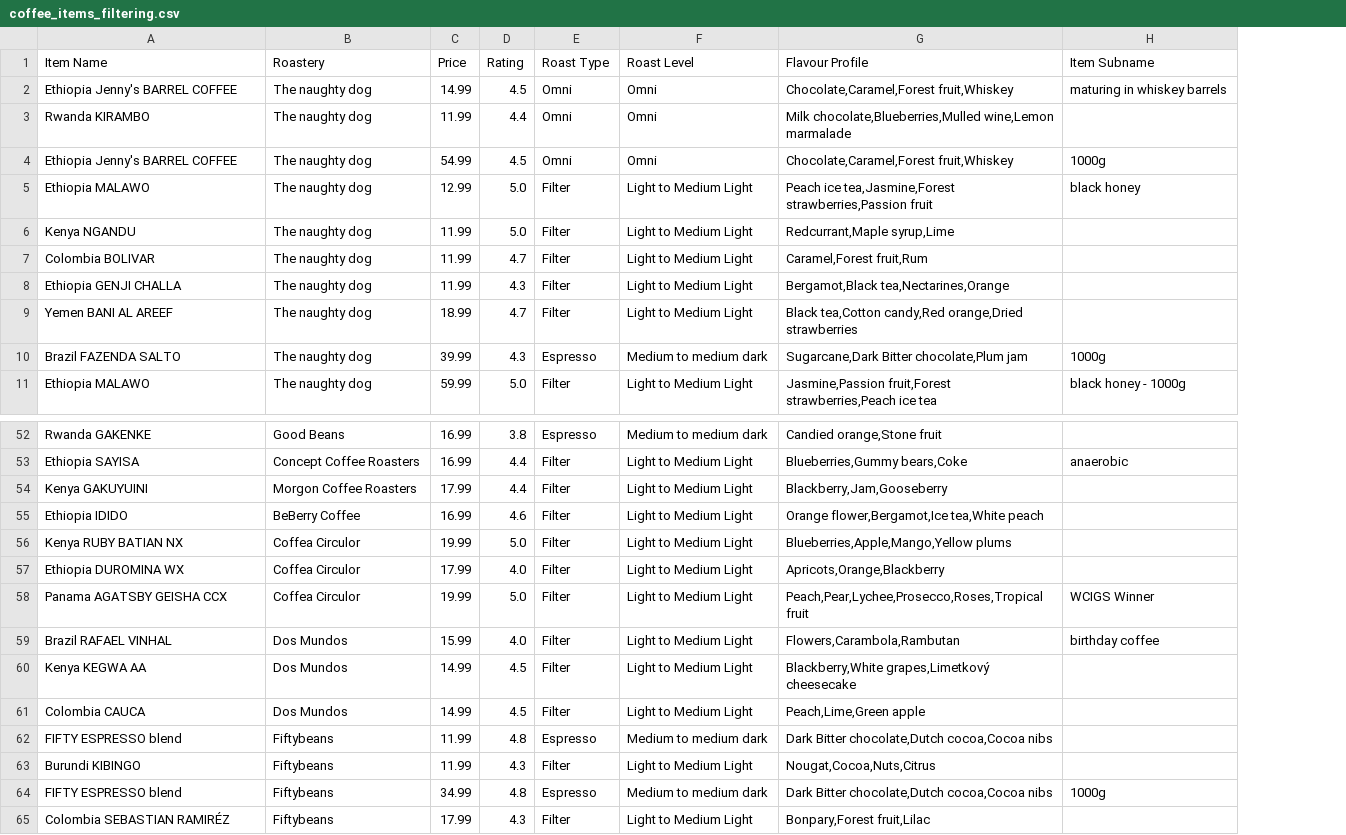
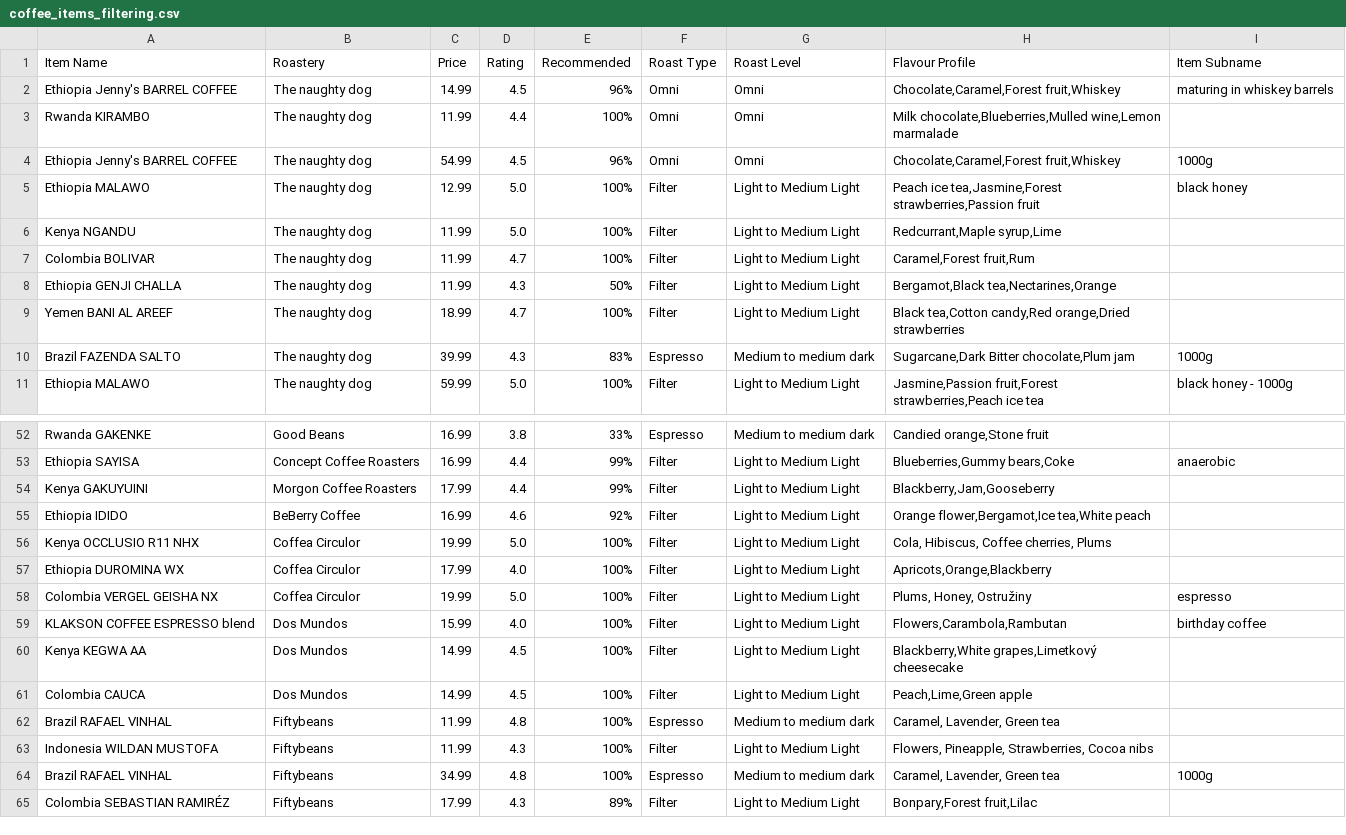
Before and after one commit to com-480-data-visualization/project-2023-kingdom_of_kaffa, a CSV file: dataset/kofio_dataset/coffee_items_filtering.csv, drawn as a sheet; only a part is shown, gaps mark what is left out; addresses are those after the commit; the diff names each change by its address in the sheet, - before the commit and + after, or states it on an @@ line.

Commit message:
fig3:update info table

```diff
--- a/dataset/kofio_dataset/coffee_items_filtering.csv
+++ b/dataset/kofio_dataset/coffee_items_filtering.csv
+column E (Recommended), rows 2-11: 96% | 100% | 96% | 100% | 100% | 100% | 50% | 100% | 83% | 100%; rows 52-65: 33% | 99% | 99% | 92% | 100% | 100% | 100% | 100% | 100% | 100% | 100% | 100% | 100% | 89%
-A56 (Item Name): Kenya RUBY BATIAN NX
+A56 (Item Name): Kenya OCCLUSIO R11 NHX
-H56 (Flavour Profile): Blueberries,Apple,Mango,Yellow plums
+H56 (Flavour Profile): Cola, Hibiscus, Coffee cherries, Plums
-A58 (Item Name): Panama AGATSBY GEISHA CCX
+A58 (Item Name): Colombia VERGEL GEISHA NX
-H58 (Flavour Profile): Peach,Pear,Lychee,Prosecco,Roses,Tropical fruit
+H58 (Flavour Profile): Plums, Honey, Ostružiny
-I58 (Item Subname): WCIGS Winner
+I58 (Item Subname): espresso
-A59 (Item Name): Brazil RAFAEL VINHAL
+A59 (Item Name): KLAKSON COFFEE ESPRESSO blend
-A62 (Item Name): FIFTY ESPRESSO blend
+A62 (Item Name): Brazil RAFAEL VINHAL
-H62 (Flavour Profile): Dark Bitter chocolate,Dutch cocoa,Cocoa nibs
+H62 (Flavour Profile): Caramel, Lavender, Green tea
-A63 (Item Name): Burundi KIBINGO
+A63 (Item Name): Indonesia WILDAN MUSTOFA
-H63 (Flavour Profile): Nougat,Cocoa,Nuts,Citrus
+H63 (Flavour Profile): Flowers, Pineapple, Strawberries, Cocoa nibs
-A64 (Item Name): FIFTY ESPRESSO blend
+A64 (Item Name): Brazil RAFAEL VINHAL
-H64 (Flavour Profile): Dark Bitter chocolate,Dutch cocoa,Cocoa nibs
+H64 (Flavour Profile): Caramel, Lavender, Green tea
```
Also changed, not shown: 8 other files.
